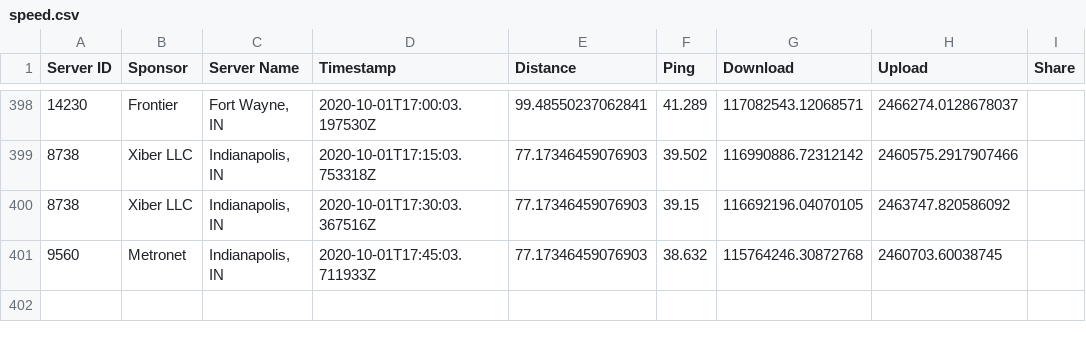
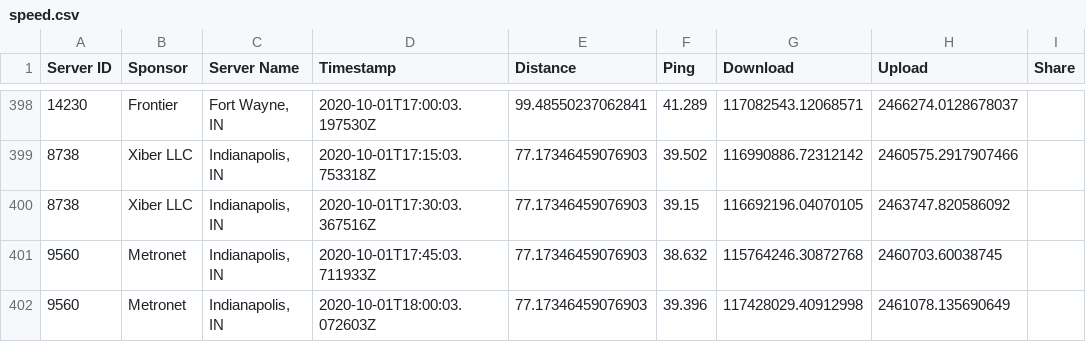
Before and after one commit to guidoism/network_monitor, a CSV file: speed.csv, drawn as a sheet; only a part is shown, gaps mark what is left out; the diff names each change by its address in the sheet, - before the commit and + after, or states it on an @@ line.

Commit message:
Automatic run

```diff
--- a/speed.csv
+++ b/speed.csv
+row 402: 9560 | Metronet | Indianapolis, IN | 2020-10-01T18:00:03.072603Z | 77.17346459076903 | 39.396 | 117428029.40912998 | 2461078.135690649
```
